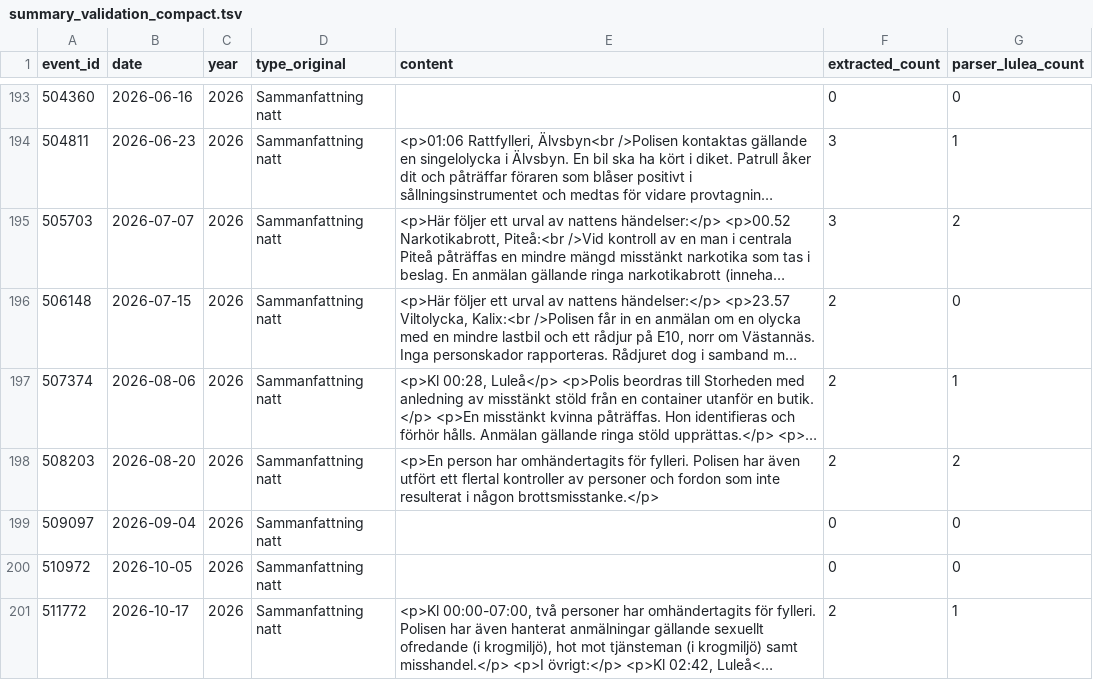
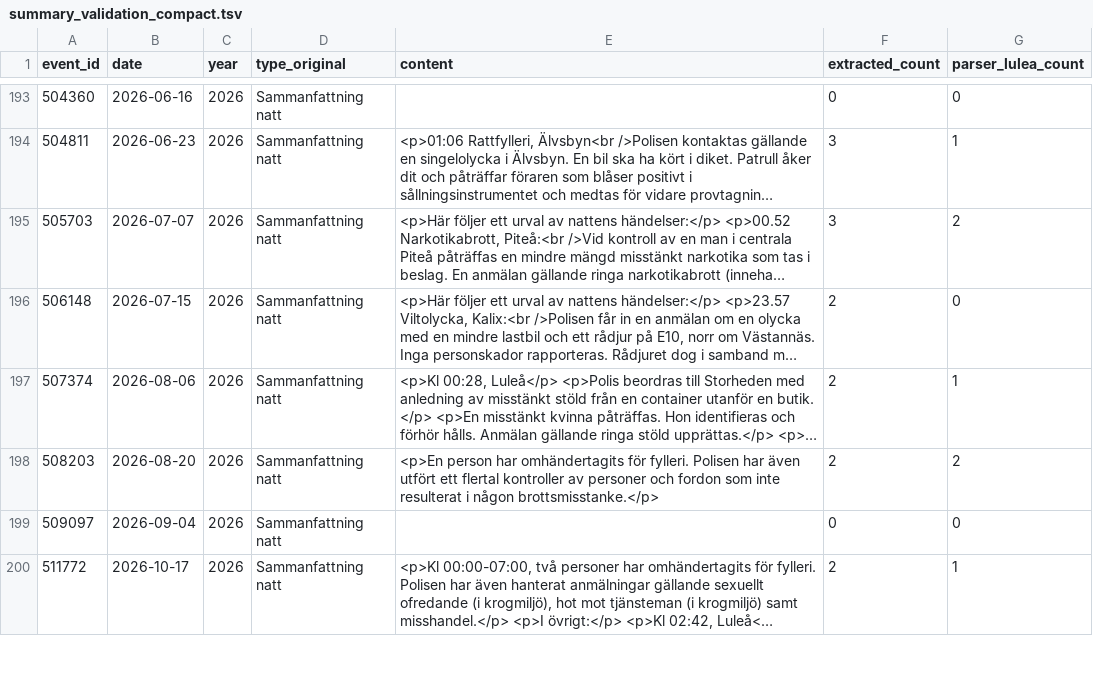
Before and after one commit to Lulea-statistik/Lulea-polishandelser, a TSV file: data/summary_validation_compact.tsv, drawn as a sheet; only a part is shown, gaps mark what is left out; long unchanged cells end in …; removed rows and columns are numbered as before the commit, all else as after; the diff covers the shown part only; the diff names each change by its address in the sheet, - before the commit and + after, or states it on an @@ line.

```diff
--- a/data/summary_validation_compact.tsv
+++ b/data/summary_validation_compact.tsv
-row 200: 510972 | 2026-10-05 | 2026 | Sammanfattning natt |  | 0 | 0
```
Also changed, not shown: 1 added row elsewhere in this file, data/summary_validation_remaining.tsv, data/summary_validation_review.tsv, 27 other files.
